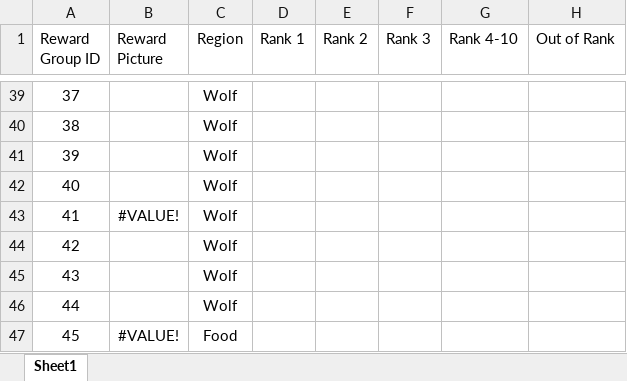
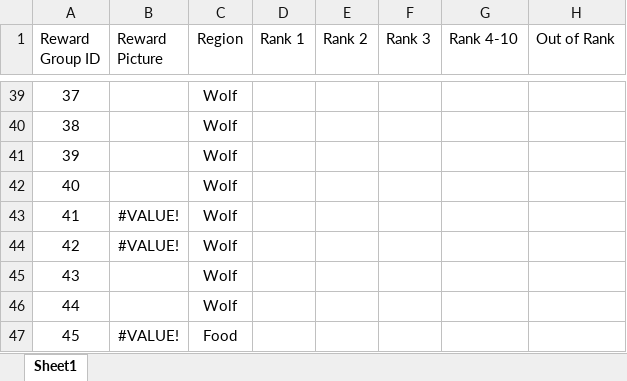
Before and after one commit to keyule/Battlefield-Tracker, an Excel workbook: rewardList.xlsx, sheet Sheet1, drawn as a sheet; only a part is shown, gaps mark what is left out; values as stored, in another font and other column widths than the file's, no borders; the diff names each change by its address in the sheet, - before the commit and + after, or states it on an @@ line.

Commit message:
update reward

```diff
--- a/rewardList.xlsx (sheet Sheet1)
+++ b/rewardList.xlsx (sheet Sheet1)
-B44 (Reward Picture): (empty)
+B44 (Reward Picture): #VALUE!
```
Also changed, not shown: charts or pictures, 1 other file.
